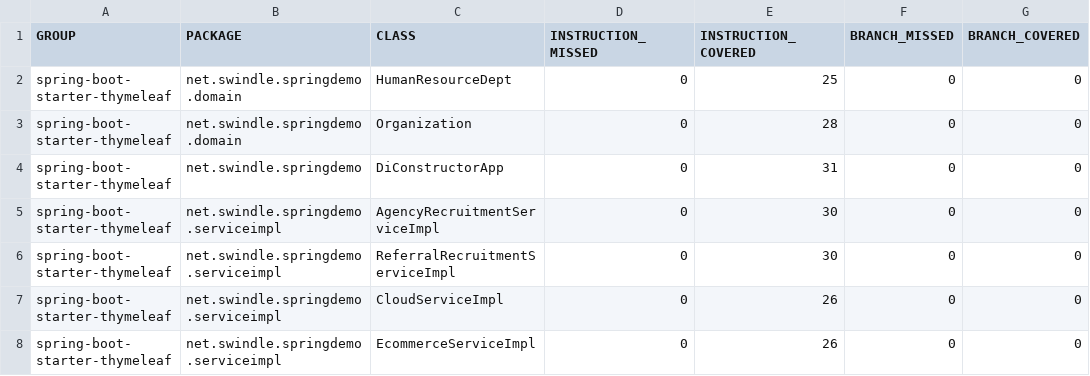
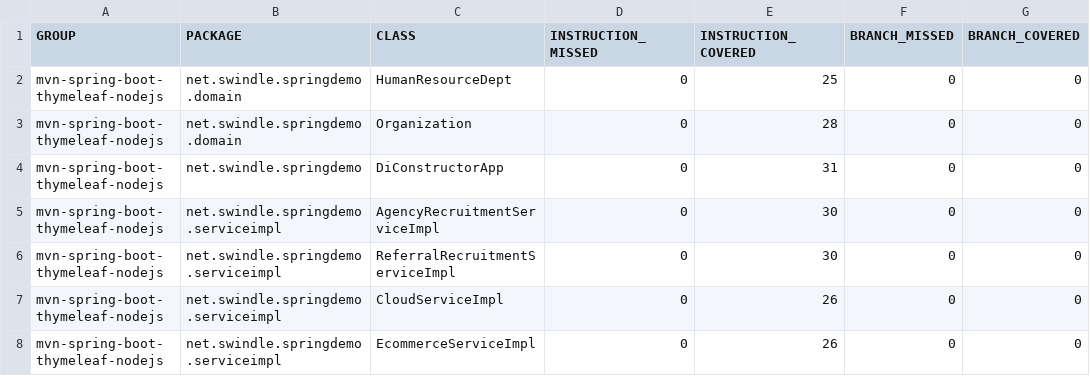
Before and after one commit to gregswindle/mvn-spring-boot-thymeleaf-nodejs, a CSV file: docs/img/site/jacoco/jacoco.csv, drawn as a sheet; only a part is shown; the diff names each change by its address in the sheet, - before the commit and + after, or states it on an @@ line.

```diff
--- a/docs/img/site/jacoco/jacoco.csv
+++ b/docs/img/site/jacoco/jacoco.csv
-A2:A8 (GROUP): spring-boot-starter-thymeleaf
+A2:A8 (GROUP): mvn-spring-boot-thymeleaf-nodejs
```
Also changed, not shown: 46 other files.
